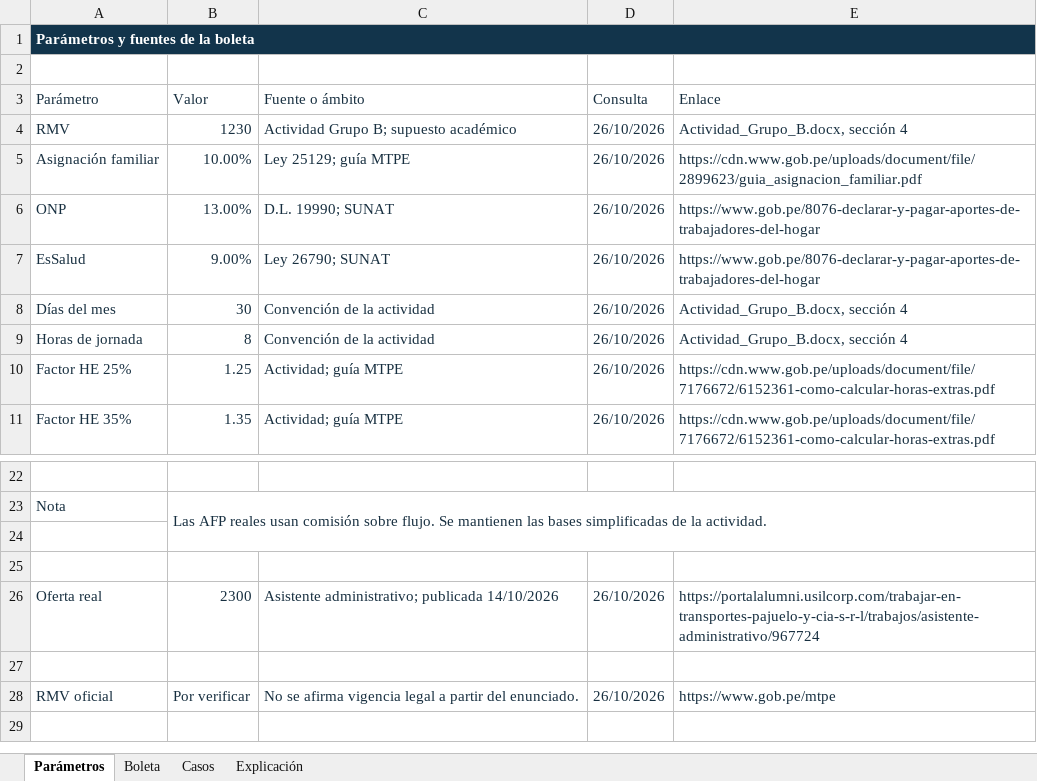
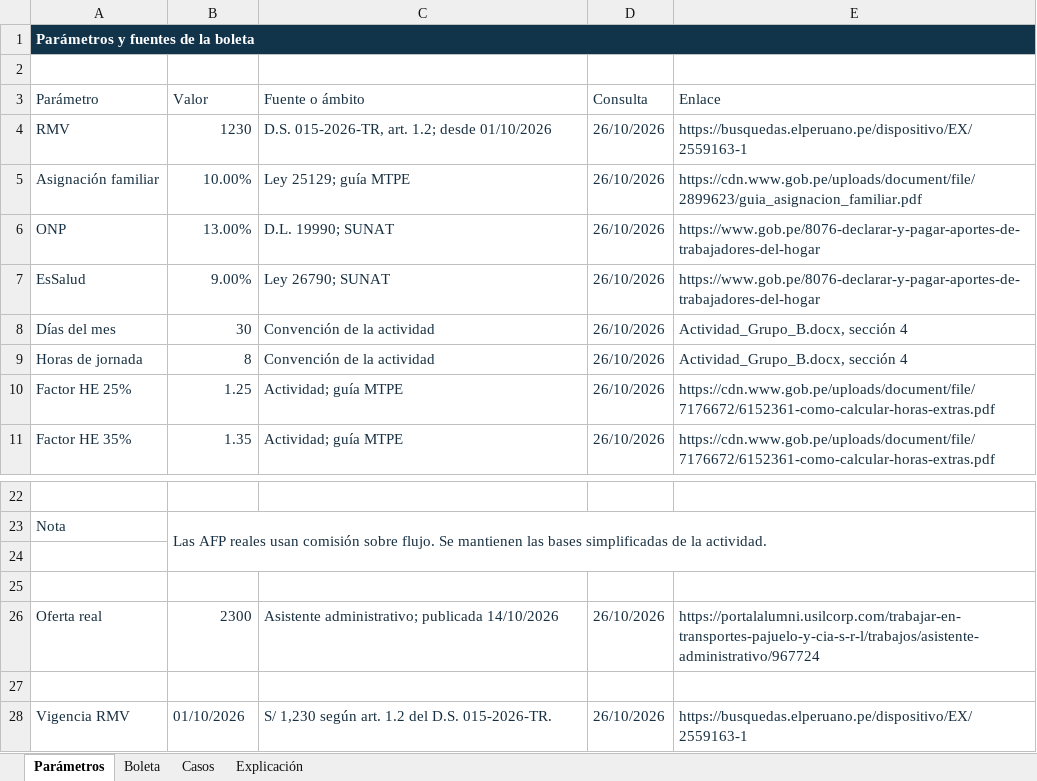
Before and after one commit to aleyto123/MovilesAvanzado_RonyBellido, an Excel workbook: Semana09/outputs/semana09/Boleta_Grupo_B.xlsx, sheet Parámetros, drawn as a sheet; only a part is shown, gaps mark what is left out; values as stored, in another font and other column widths than the file's, no borders; removed rows and columns are numbered as before the commit, all else as after; the diff names each change by its address in the sheet, - before the commit and + after, or states it on an @@ line.

Commit message:
docs: completar analisis fuentes capturas y guia de exposicion

```diff
--- a/Semana09/outputs/semana09/Boleta_Grupo_B.xlsx (sheet Parámetros)
+++ b/Semana09/outputs/semana09/Boleta_Grupo_B.xlsx (sheet Parámetros)
-C4 (Fuente o ámbito): Actividad Grupo B; supuesto académico
+C4 (Fuente o ámbito): D.S. 015-2026-TR, art. 1.2; desde 01/10/2026
-E4 (Enlace): Actividad_Grupo_B.docx, sección 4
+E4 (Enlace): https://busquedas.elperuano.pe/dispositivo/EX/2559163-1
-row 28: RMV oficial | Por verificar | No se afirma vigencia legal a partir del enunciado. | 26/10/2026 | https://www.gob.pe/mtpe
+row 28: Vigencia RMV | 01/10/2026 | S/ 1,230 según art. 1.2 del D.S. 015-2026-TR. | 26/10/2026 | https://busquedas.elperuano.pe/dispositivo/EX/2559163-1
```
Also changed, not shown: 12 other files.
